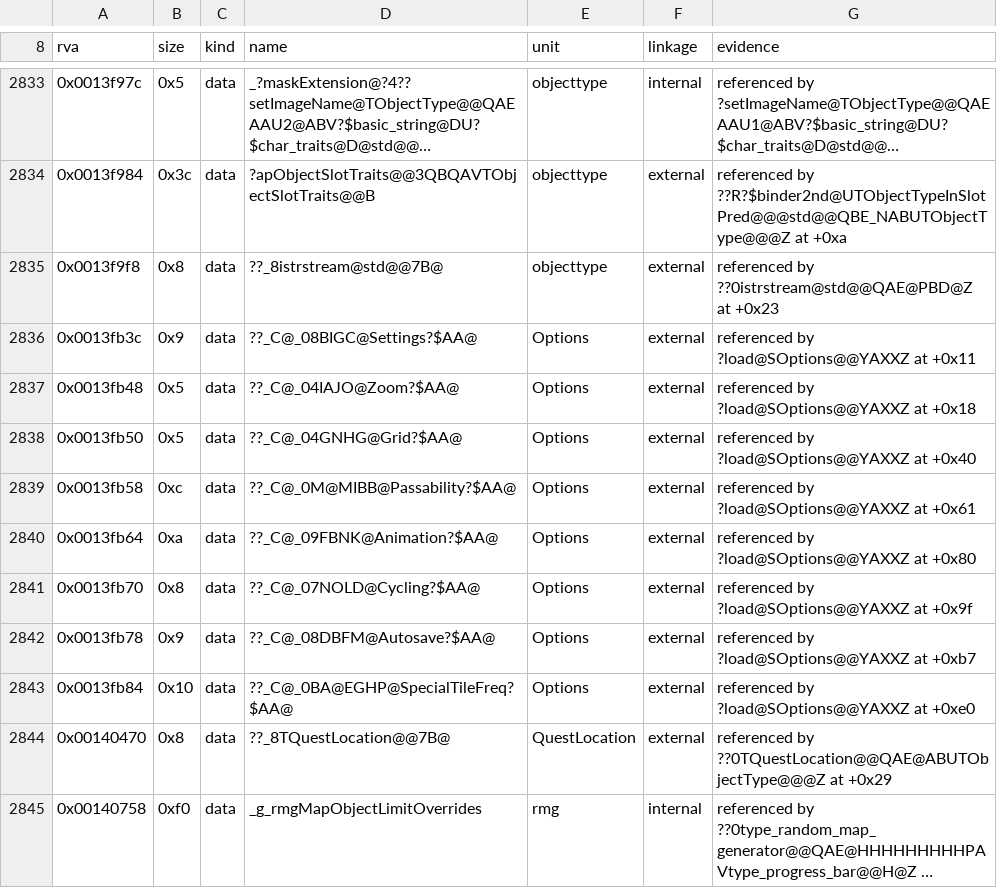
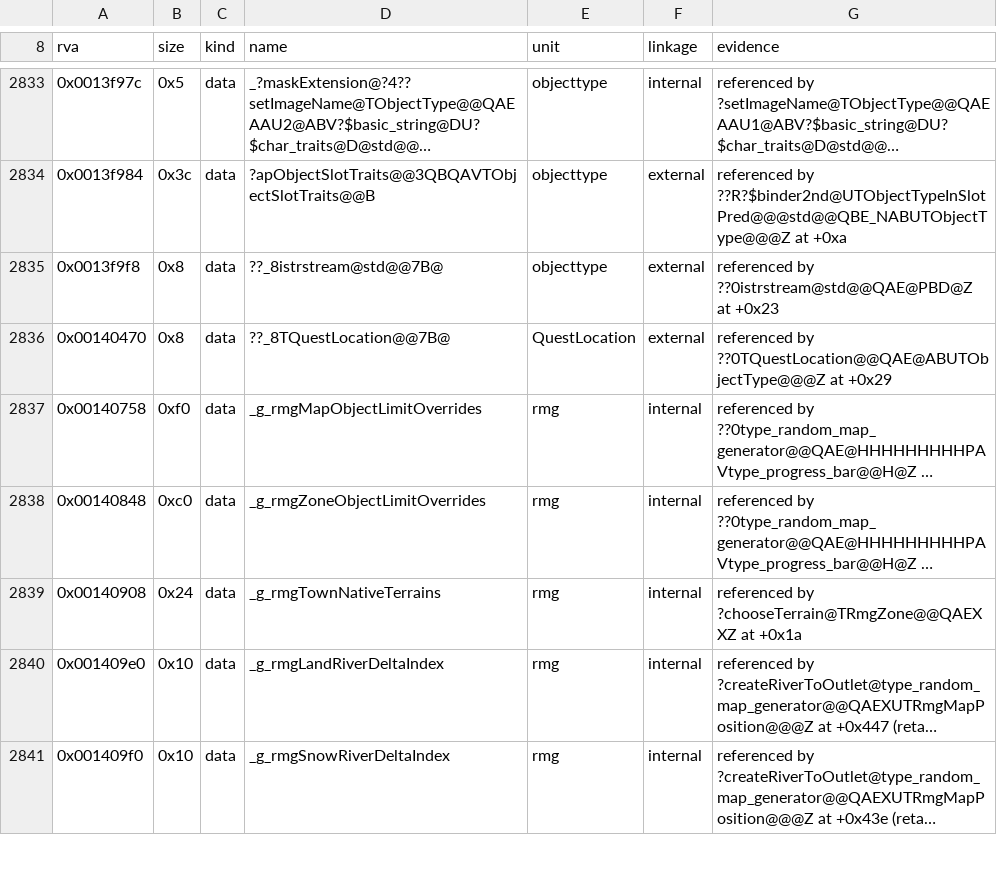
Before and after one commit to sushi-shi/homm3-decomp, a TSV file: config/retail/h3maped/placements.tsv, drawn as a sheet; only a part is shown, gaps mark what is left out; the shorter side is filled out with more unchanged rows; long unchanged cells end in ….

Commit message:
Name Options.obj's registry strings and terrain-mask copies
Retail keeps load/save's registry names in Options.obj's .rdata
(0x53fb3c..0x53fb94), unlike the editor's .data string literals, so they
are named const char arrays shared by load and save. The object's .bss
copies of terrain.h's ten masks get Clang-only DATA metadata (the
<iostream> pattern), naming the static constructors' stores. The eight
stale literal placements at those .rdata addresses are dropped.

h3maped MAX: SOptions::load 99.45 -> 100, SOptions::save 99.26 -> 100,
nine terrain-mask static ctors 99.69 -> 100 (g_rockMask CUR 99.69 -> 100).
Options 19/19 exact. Also banks Hero initializeTraitsTable 98.78 -> 99.98,
measured from the already committed 1236e8b8f source.

```diff
--- a/config/retail/h3maped/placements.tsv
+++ b/config/retail/h3maped/placements.tsv
@@ -2835,10 +2835,2 @@ rva	size	kind	name	unit	linkage	evidence
 0x0013f9f8	0x8	data	??_8istrstream@std@@7B@	objecttype	external	referenced by ??0istrstream@std@@QAE@PBD@Z at +0x23
-0x0013fb3c	0x9	data	??_C@_08BIGC@Settings?$AA@	Options	external	referenced by ?load@SOptions@@YAXXZ at +0x11
-0x0013fb48	0x5	data	??_C@_04IAJO@Zoom?$AA@	Options	external	referenced by ?load@SOptions@@YAXXZ at +0x18
-0x0013fb50	0x5	data	??_C@_04GNHG@Grid?$AA@	Options	external	referenced by ?load@SOptions@@YAXXZ at +0x40
-0x0013fb58	0xc	data	??_C@_0M@MIBB@Passability?$AA@	Options	external	referenced by ?load@SOptions@@YAXXZ at +0x61
-0x0013fb64	0xa	data	??_C@_09FBNK@Animation?$AA@	Options	external	referenced by ?load@SOptions@@YAXXZ at +0x80
-0x0013fb70	0x8	data	??_C@_07NOLD@Cycling?$AA@	Options	external	referenced by ?load@SOptions@@YAXXZ at +0x9f
-0x0013fb78	0x9	data	??_C@_08DBFM@Autosave?$AA@	Options	external	referenced by ?load@SOptions@@YAXXZ at +0xb7
-0x0013fb84	0x10	data	??_C@_0BA@EGHP@SpecialTileFreq?$AA@	Options	external	referenced by ?load@SOptions@@YAXXZ at +0xe0
 0x00140470	0x8	data	??_8TQuestLocation@@7B@	QuestLocation	external	referenced by ??0TQuestLocation@@QAE@ABUTObjectType@@@Z at +0x29
```
Also changed, not shown: 1 other file.
